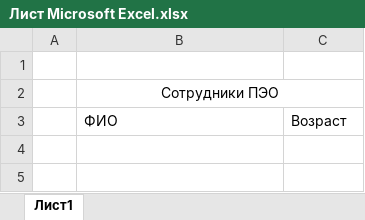
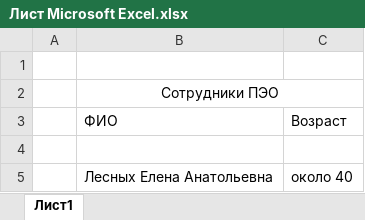
Before and after one commit to master91/28.01, an Excel workbook: Лист Microsoft Excel.xlsx, sheet Лист1, drawn as a sheet; values as stored, in another font and other column widths than the file's, no borders; the diff names each change by its address in the sheet, - before the commit and + after, or states it on an @@ line.

Commit message:
Ввел ФИО зама

```diff
--- a/Лист Microsoft Excel.xlsx (sheet Лист1)
+++ b/Лист Microsoft Excel.xlsx (sheet Лист1)
+row 4: (empty)
+row 5:  | Лесных Елена Анатольевна | около 40
```
